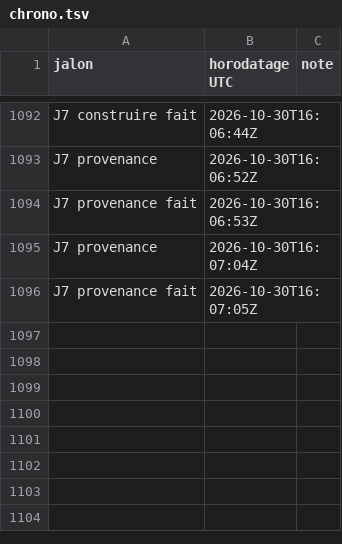
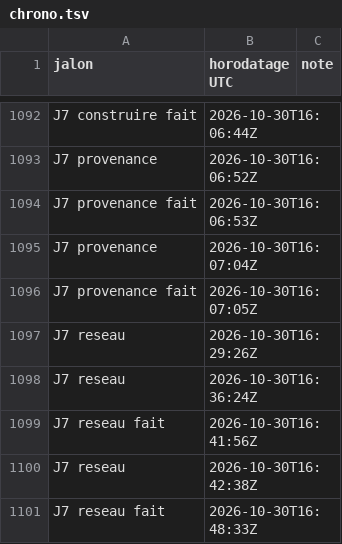
Before and after one commit to gigi206/supply-chain, a TSV file: poc/bricks/08-trust-plane/resultats/chrono.tsv, drawn as a sheet; only a part is shown, gaps mark what is left out; the diff names each change by its address in the sheet, - before the commit and + after, or states it on an @@ line.

Commit message:
Brique 08, J7 (13) : réseau des pods Kata (suite de J7 : fenêtre de kube-router et trace NFLOG) ; kata.sh reseau, prédiction écrite avant : NetworkPolicy de mesure (kata/sonde-reseau.yaml) sur les seuls pods de mesure de builds, sortie vers Forgejo seule, retirée en fin d'étape avec ses règles ; état de départ : aucune NetworkPolicy dans builds ; fenêtre de démarrage sur sc-build (sonde de J6, 3 essais runc et 3 Kata alternés) : Kata ne la ferme pas, Zot joignable jusqu'à 540 à 570 ms après le lancement du conteneur (deux tentatives), contre 0 à 10 ms sous runc (une tentative), conteneur Kata lancé 3 à 4 s après la création ; une fois la règle posée, Forgejo seul ouvert sous runc comme sous Kata (Zot, SSH de sc-stockage, API nœud et service, kubelet local et de sc-confiance fermés) ; NFLOG (groupe 100, sc-build) : chaque SYN refusé y figure avec l'IP du pod, sous Kata comme sous runc, deux fois (chaîne de la politique puis chaîne du pod, règles relevées) : première prédiction (une ligne) démentie, archivée ; constat majeur : un pod Kata privilégié (NET_ADMIN dans l'invité, posture de la voie A) contourne la politique en ajoutant une adresse inutilisée du sous-réseau des pods (10.42.1.250, contrôlée inutilisée) : Zot, SSH, API et kubelet local joignables, échange de données avec Zot (réponse lue), aucune trace NFLOG, aucune règle de kube-router pour cette adresse (kube-router ne rattache la sortie que par l'IP du pod ; rp_filter lâche sur cni0 ; ARP résolu par l'invité) ; témoins sans NET_ADMIN (pods restreints runc et Kata) : ajout et liaison refusés ; aucun avis ni issue de kube-router trouvé ; conséquences pour le test 6 consignées (NetworkPolicy par pod et non par étape, entrées tirées pendant la construction), pistes non mesurées, décision du propriétaire avant J8 ; étape branchée dans rejeu.sh ; fuites : aucun secret dans les journaux des VM ni dans les fichiers commités (témoin positif) ; README, ADR 0001, doc 03

```diff
--- a/poc/bricks/08-trust-plane/resultats/chrono.tsv
+++ b/poc/bricks/08-trust-plane/resultats/chrono.tsv
+row 1097: J7 reseau | 2026-10-30T16:29:26Z
+row 1098: J7 reseau | 2026-10-30T16:36:24Z
+row 1099: J7 reseau fait | 2026-10-30T16:41:56Z
+row 1100: J7 reseau | 2026-10-30T16:42:38Z
+row 1101: J7 reseau fait | 2026-10-30T16:48:33Z
```
Also changed, not shown: 9 other files.
